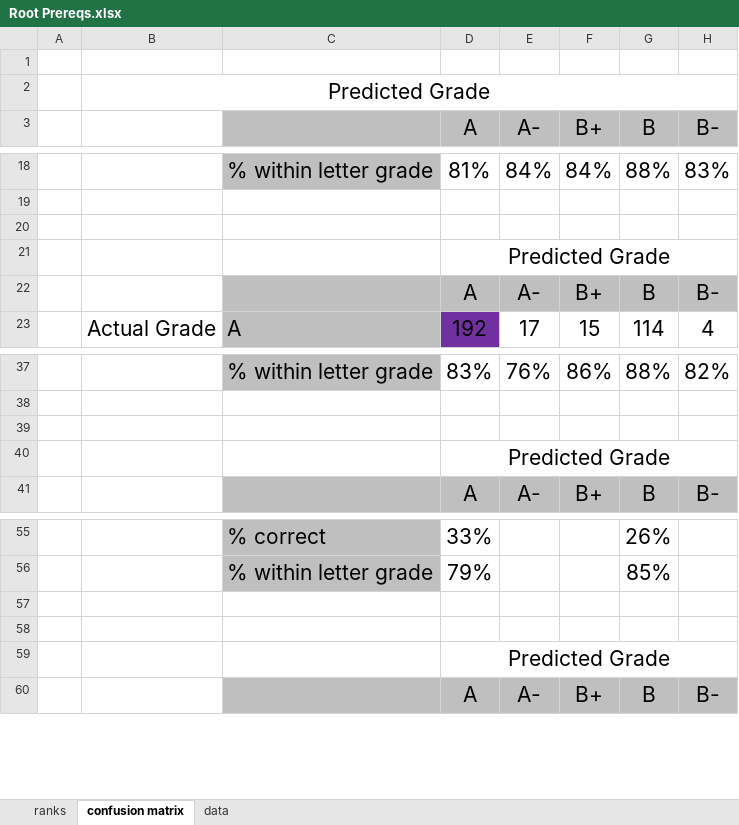
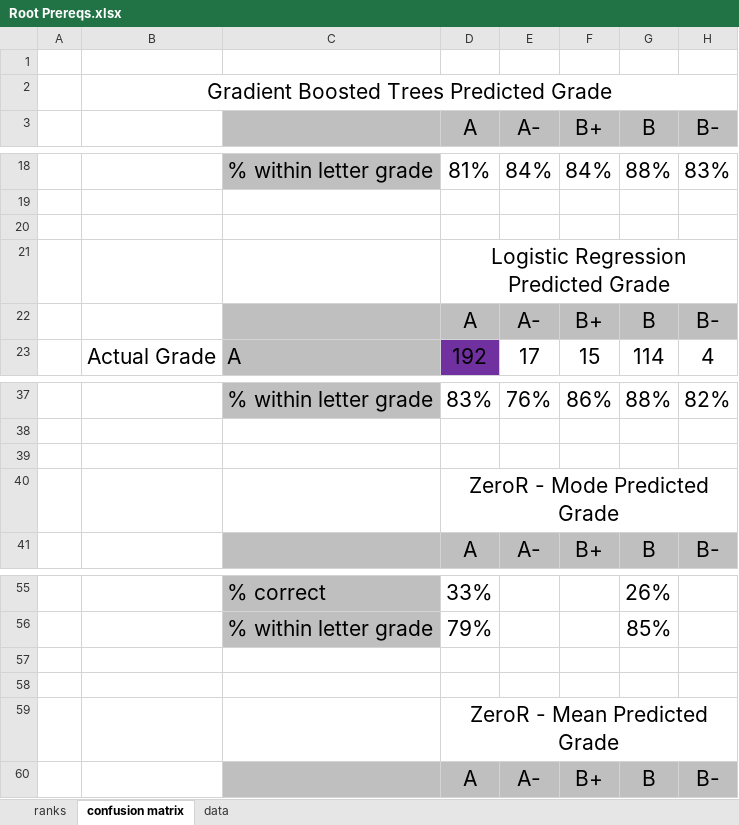
Before and after one commit to eross-uwp/Server, an Excel workbook: postrequisite_prediction/analysis/Root Prereqs.xlsx, sheet confusion matrix, drawn as a sheet; only a part is shown, gaps mark what is left out; values as stored, in another font and other column widths than the file's, no borders; conditional formats not drawn; the diff names each change by its address in the sheet, - before the commit and + after, or states it on an @@ line.

Commit message:
Changed confusion matrix titles.

```diff
--- a/postrequisite_prediction/analysis/Root Prereqs.xlsx (sheet confusion matrix)
+++ b/postrequisite_prediction/analysis/Root Prereqs.xlsx (sheet confusion matrix)
-B2: Predicted Grade
+B2: Gradient Boosted Trees Predicted Grade
-D21 (A): Predicted Grade
+D21 (A): Logistic Regression Predicted Grade
-D40 (A): Predicted Grade
+D40 (A): ZeroR - Mode Predicted Grade
-D59 (A): Predicted Grade
+D59 (A): ZeroR - Mean Predicted Grade
```
Also changed, not shown: postrequisite_prediction/analysis/All Prereqs.xlsx, postrequisite_prediction/analysis/Immediate Prereqs.xlsx.
